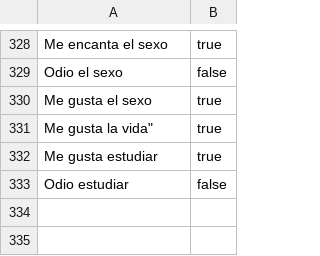
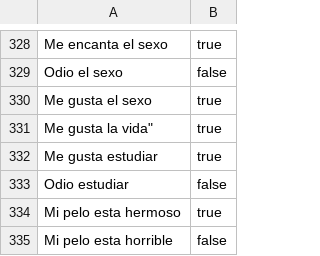
Before and after one commit to DairaDoo/SentimentScope-API, a CSV file: bin/Debug/net9.0/Data/sentiment.csv, drawn as a sheet; only a part is shown, gaps mark what is left out; the diff names each change by its address in the sheet, - before the commit and + after, or states it on an @@ line.

```diff
--- a/bin/Debug/net9.0/Data/sentiment.csv
+++ b/bin/Debug/net9.0/Data/sentiment.csv
+row 334: Mi pelo esta hermoso | true
+row 335: Mi pelo esta horrible | false
```
Also changed, not shown: Data/sentiment.csv, 11 other files.
